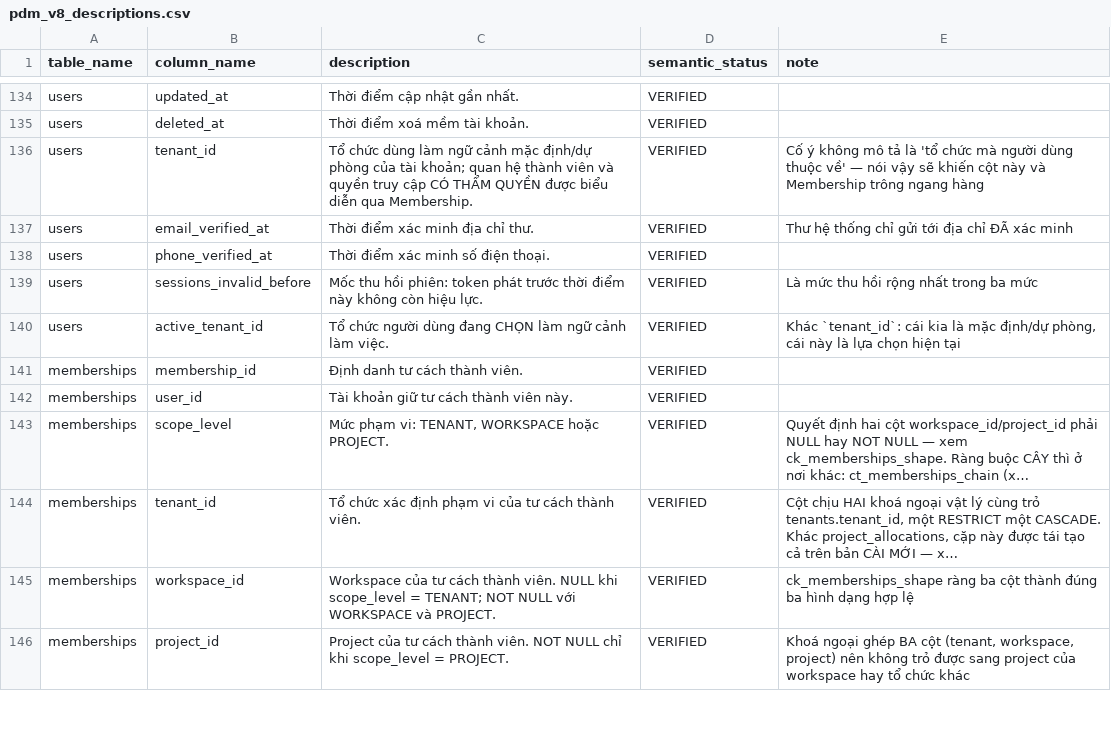
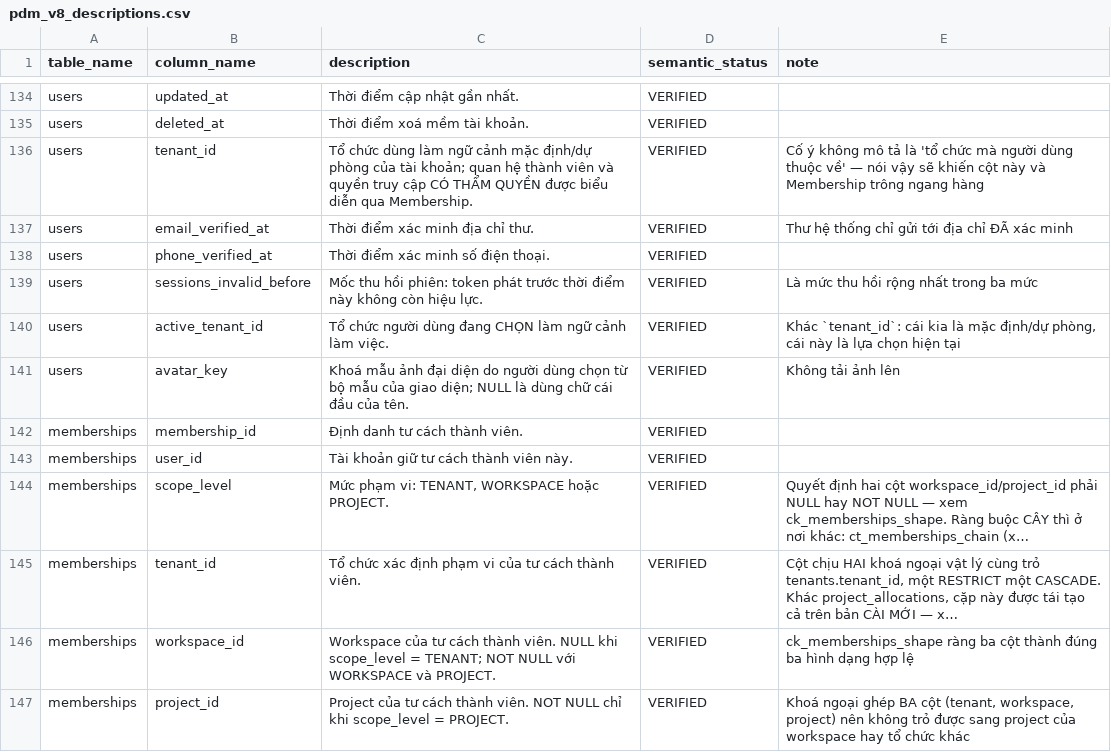
Before and after one commit to VOYA-SignBridge/VOYA-Collector, a CSV file: docs/02-data/db/evidence/pdm_v8_descriptions.csv, drawn as a sheet; only a part is shown, gaps mark what is left out; long unchanged cells end in …; the diff names each change by its address in the sheet, - before the commit and + after, or states it on an @@ line.

```diff
--- a/docs/02-data/db/evidence/pdm_v8_descriptions.csv
+++ b/docs/02-data/db/evidence/pdm_v8_descriptions.csv
+row 141: users | avatar_key | Khoá mẫu ảnh đại diện do người dùng chọn từ bộ mẫu của giao diện; NULL là dùng chữ cái đầu của tên. | VERIFIED | Không tải ảnh lên
```
Also changed, not shown: docs/02-data/db/evidence/pdm_v8_columns.csv, docs/02-data/db/evidence/pdm_v8_tables.csv, 14 other files.
